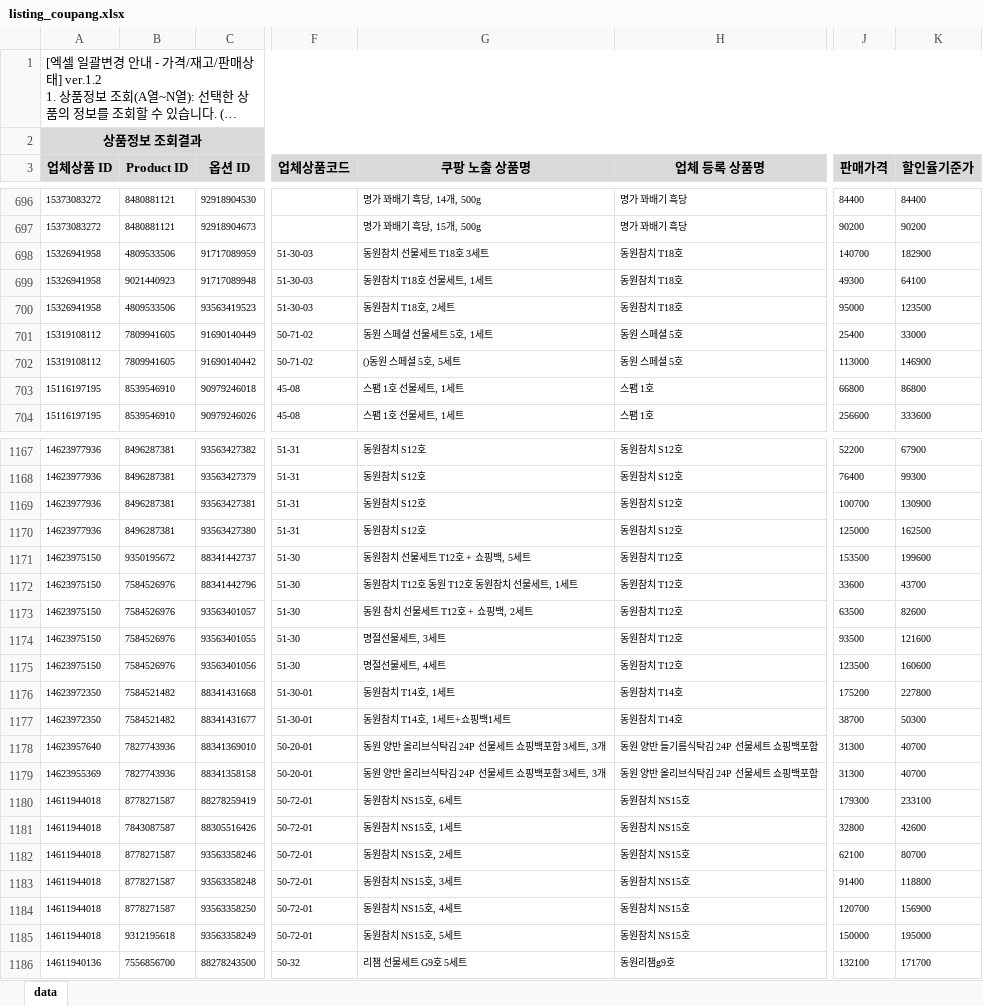
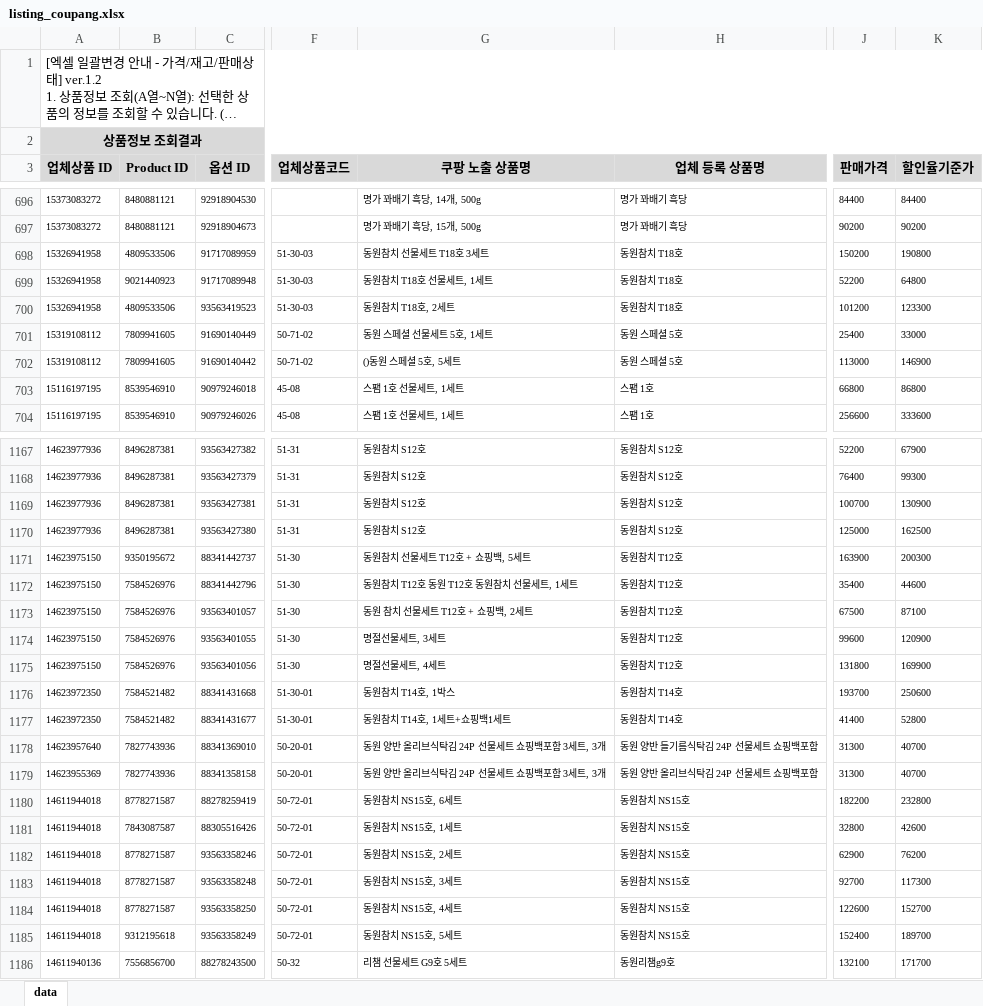
Before and after one commit to OURPROJECTDAO/work-automation-app, an Excel workbook: reference/listing_coupang.xlsx, sheet data, drawn as a sheet; only a part is shown, gaps mark what is left out; long unchanged cells end in …; values as stored, in another font and other column widths than the file's, no borders; the diff covers the shown part only; the diff names each change by its address in the sheet, - before the commit and + after, or states it on an @@ line.

Commit message:
data(listing-raw): coupang 원본양식 갱신

```diff
--- a/reference/listing_coupang.xlsx (sheet data)
+++ b/reference/listing_coupang.xlsx (sheet data)
-J698 (판매가격): 140700
+J698 (판매가격): 150200
-K698 (할인율기준가): 182900
+K698 (할인율기준가): 190800
-J699 (판매가격): 49300
+J699 (판매가격): 52200
-K699 (할인율기준가): 64100
+K699 (할인율기준가): 64800
-J700 (판매가격): 95000
+J700 (판매가격): 101200
-K700 (할인율기준가): 123500
+K700 (할인율기준가): 123300
-J1171 (판매가격): 153500
+J1171 (판매가격): 163900
-K1171 (할인율기준가): 199600
+K1171 (할인율기준가): 200300
-J1172 (판매가격): 33600
+J1172 (판매가격): 35400
-K1172 (할인율기준가): 43700
+K1172 (할인율기준가): 44600
-J1173 (판매가격): 63500
+J1173 (판매가격): 67500
-K1173 (할인율기준가): 82600
+K1173 (할인율기준가): 87100
-J1174 (판매가격): 93500
+J1174 (판매가격): 99600
-K1174 (할인율기준가): 121600
+K1174 (할인율기준가): 120900
-J1175 (판매가격): 123500
+J1175 (판매가격): 131800
-K1175 (할인율기준가): 160600
+K1175 (할인율기준가): 169900
-G1176 (쿠팡 노출 상품명): 동원참치 T14호, 1세트
+G1176 (쿠팡 노출 상품명): 동원참치 T14호, 1박스
-J1176 (판매가격): 175200
+J1176 (판매가격): 193700
-K1176 (할인율기준가): 227800
+K1176 (할인율기준가): 250600
-J1177 (판매가격): 38700
+J1177 (판매가격): 41400
-K1177 (할인율기준가): 50300
+K1177 (할인율기준가): 52800
-J1180 (판매가격): 179300
+J1180 (판매가격): 182200
-K1180 (할인율기준가): 233100
+K1180 (할인율기준가): 232800
-J1182 (판매가격): 62100
+J1182 (판매가격): 62900
-K1182 (할인율기준가): 80700
+K1182 (할인율기준가): 76200
-J1183 (판매가격): 91400
+J1183 (판매가격): 92700
-K1183 (할인율기준가): 118800
+K1183 (할인율기준가): 117300
-J1184 (판매가격): 120700
+J1184 (판매가격): 122600
-K1184 (할인율기준가): 156900
+K1184 (할인율기준가): 152700
-J1185 (판매가격): 150000
+J1185 (판매가격): 152400
-K1185 (할인율기준가): 195000
+K1185 (할인율기준가): 189700
```
Also changed, not shown: 15 edited cells elsewhere in this sheet.
